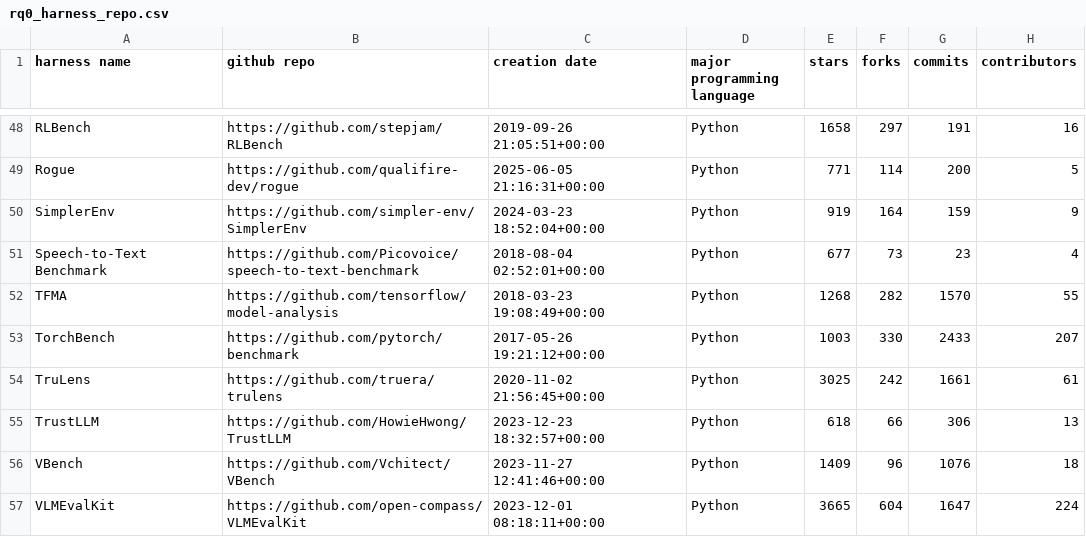
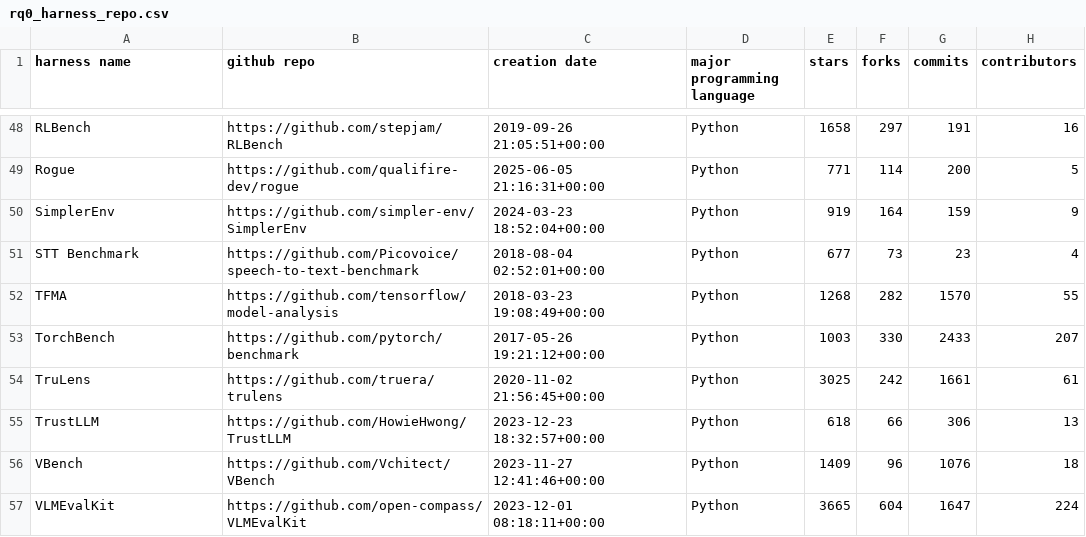
Before and after one commit to zhimin-z/EvalEng, a CSV file: data/rq0_harness_repo.csv, drawn as a sheet; only a part is shown, gaps mark what is left out.

```diff
--- a/data/rq0_harness_repo.csv
+++ b/data/rq0_harness_repo.csv
@@ -50,3 +50,3 @@ Rogue,https://github.com/qualifire-dev/rogue,2025-06-05 21:16:31+00:00,Python,77
 SimplerEnv,https://github.com/simpler-env/SimplerEnv,2024-03-23 18:52:04+00:00,Python,919,164,159,9
-Speech-to-Text Benchmark,https://github.com/Picovoice/speech-to-text-benchmark,2018-08-04 02:52:01+00:00,Python,677,73,23,4
+STT Benchmark,https://github.com/Picovoice/speech-to-text-benchmark,2018-08-04 02:52:01+00:00,Python,677,73,23,4
 TFMA,https://github.com/tensorflow/model-analysis,2018-03-23 19:08:49+00:00,Python,1268,282,1570,55
```
Also changed, not shown: data/rq0_harness_metadata.csv, data/rq1_harness_feature_matrix.csv, 14 other files.
